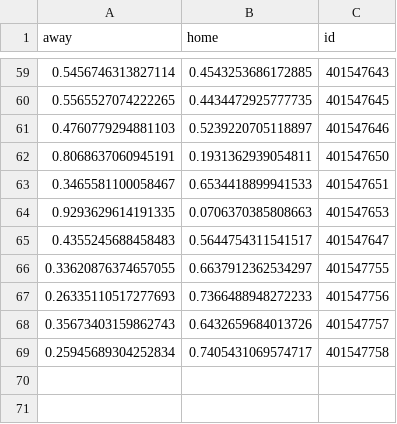
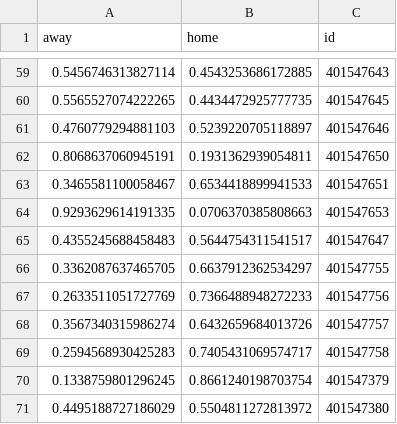
Before and after one commit to lawson-roberts/nfl_statistics, a CSV file: predictions/model_prediction_file.csv, drawn as a sheet; only a part is shown, gaps mark what is left out.

```diff
--- a/predictions/model_prediction_file.csv
+++ b/predictions/model_prediction_file.csv
@@ -65,5 +65,7 @@ away,home,id
 0.4355245688458483,0.5644754311541517,401547647
-0.33620876374657055,0.6637912362534297,401547755
-0.26335110517277693,0.7366488948272233,401547756
-0.35673403159862743,0.6432659684013726,401547757
-0.25945689304252834,0.7405431069574717,401547758
+0.3362087637465705,0.6637912362534297,401547755
+0.2633511051727769,0.7366488948272233,401547756
+0.3567340315986274,0.6432659684013726,401547757
+0.2594568930425283,0.7405431069574717,401547758
+0.1338759801296245,0.8661240198703754,401547379
+0.4495188727186029,0.5504811272813972,401547380
```
Also changed, not shown: data/agg_team_stats.csv, data/df_ready_for_model.csv, 4 other files.
